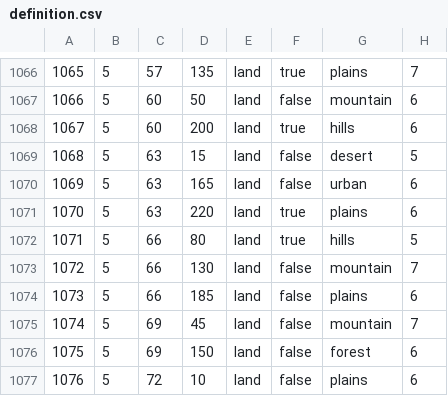
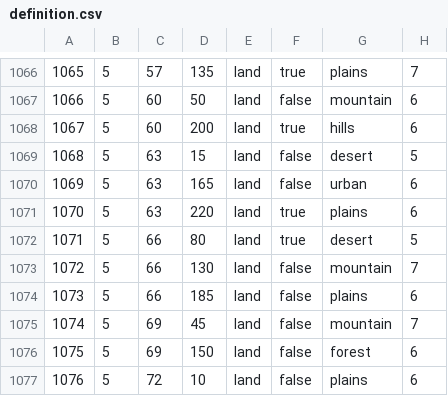
Before and after one commit to James2024/spotmodMTG, a CSV file: map/definition.csv, drawn as a sheet; only a part is shown, gaps mark what is left out.

```diff
--- a/map/definition.csv
+++ b/map/definition.csv
@@ -1071,3 +1071,3 @@
 1070;5;63;220;land;true;plains;6
-1071;5;66;80;land;true;hills;5
+1071;5;66;80;land;true;desert;5
 1072;5;66;130;land;false;mountain;7
```
Also changed, not shown: 9 other files.
